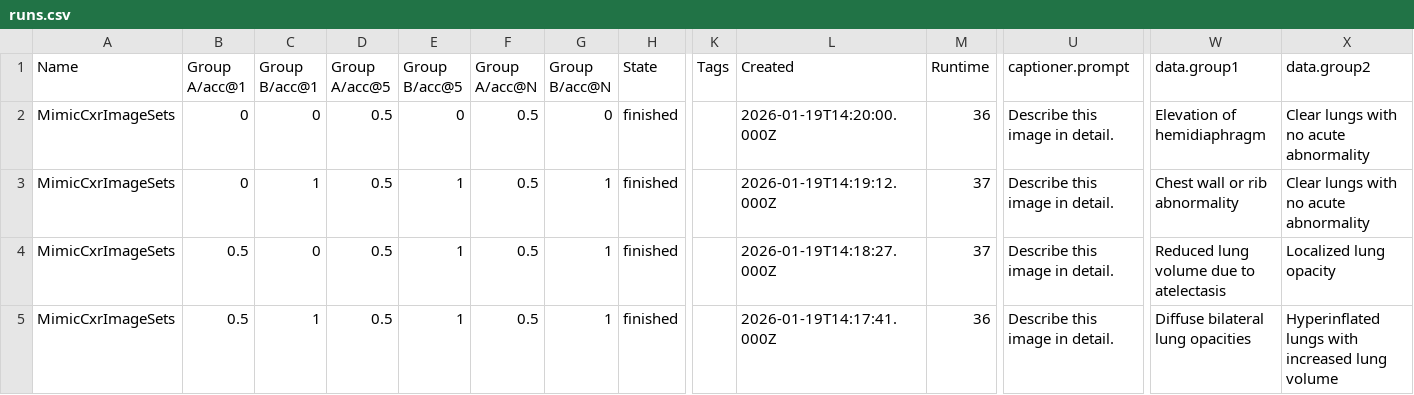
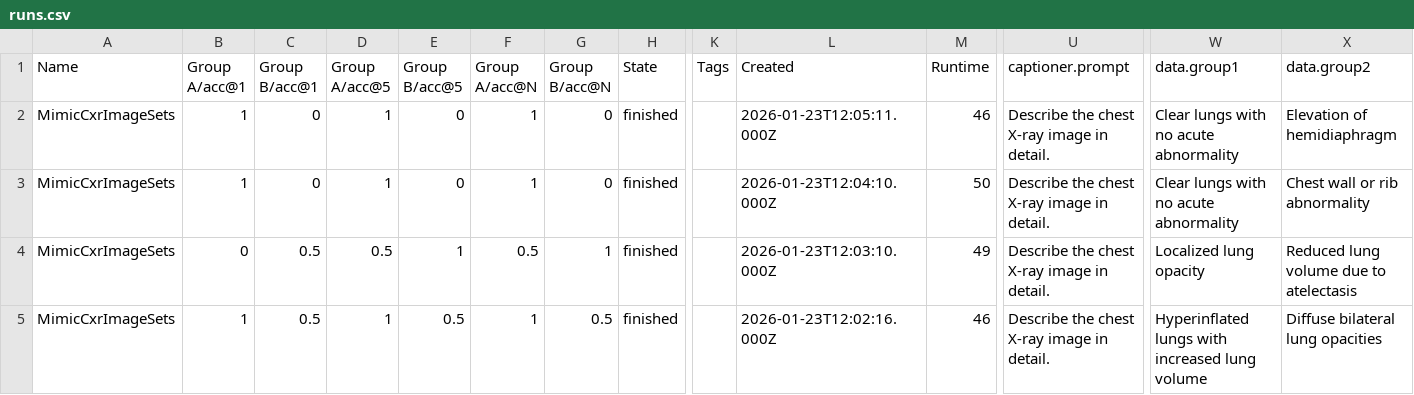
Before and after one commit to neeleshbisht99/InvDiff, a CSV file: sweeps/output/MimicCxrImageSets-cxr-clip-v3-run1/runs.csv, drawn as a sheet; only a part is shown, gaps mark what is left out; the diff covers the shown part only; the diff names each change by its address in the sheet, - before the commit and + after, or states it on an @@ line.

Commit message:
added MIMIC-CXR results

```diff
--- a/sweeps/output/MimicCxrImageSets-cxr-clip-v3-run1/runs.csv
+++ b/sweeps/output/MimicCxrImageSets-cxr-clip-v3-run1/runs.csv
-B2:B3 (Group A/acc@1): 0
+B2:B3 (Group A/acc@1): 1
-D2:D3 (Group A/acc@5): 0.5
+D2:D3 (Group A/acc@5): 1
-F2:F3 (Group A/acc@N): 0.5
+F2:F3 (Group A/acc@N): 1
-L2 (Created): 2026-01-19T14:20:00.000Z
+L2 (Created): 2026-01-23T12:05:11.000Z
-M2 (Runtime): 36
+M2 (Runtime): 46
-U2:U5 (captioner.prompt): Describe this image in detail.
+U2:U5 (captioner.prompt): Describe the chest X-ray image in detail.
-W2 (data.group1): Elevation of hemidiaphragm
+W2 (data.group1): Clear lungs with no acute abnormality
-X2 (data.group2): Clear lungs with no acute abnormality
+X2 (data.group2): Elevation of hemidiaphragm
-C3 (Group B/acc@1): 1
+C3 (Group B/acc@1): 0
-E3 (Group B/acc@5): 1
+E3 (Group B/acc@5): 0
-G3 (Group B/acc@N): 1
+G3 (Group B/acc@N): 0
-L3 (Created): 2026-01-19T14:19:12.000Z
+L3 (Created): 2026-01-23T12:04:10.000Z
-M3 (Runtime): 37
+M3 (Runtime): 50
-W3 (data.group1): Chest wall or rib abnormality
+W3 (data.group1): Clear lungs with no acute abnormality
-X3 (data.group2): Clear lungs with no acute abnormality
+X3 (data.group2): Chest wall or rib abnormality
-B4 (Group A/acc@1): 0.5
+B4 (Group A/acc@1): 0
-C4 (Group B/acc@1): 0
+C4 (Group B/acc@1): 0.5
-L4 (Created): 2026-01-19T14:18:27.000Z
+L4 (Created): 2026-01-23T12:03:10.000Z
-M4 (Runtime): 37
+M4 (Runtime): 49
-W4 (data.group1): Reduced lung volume due to atelectasis
+W4 (data.group1): Localized lung opacity
-X4 (data.group2): Localized lung opacity
+X4 (data.group2): Reduced lung volume due to atelectasis
-B5 (Group A/acc@1): 0.5
+B5 (Group A/acc@1): 1
-C5 (Group B/acc@1): 1
+C5 (Group B/acc@1): 0.5
-D5 (Group A/acc@5): 0.5
+D5 (Group A/acc@5): 1
-E5 (Group B/acc@5): 1
+E5 (Group B/acc@5): 0.5
-F5 (Group A/acc@N): 0.5
+F5 (Group A/acc@N): 1
-G5 (Group B/acc@N): 1
+G5 (Group B/acc@N): 0.5
-L5 (Created): 2026-01-19T14:17:41.000Z
+L5 (Created): 2026-01-23T12:02:16.000Z
-M5 (Runtime): 36
+M5 (Runtime): 46
-W5 (data.group1): Diffuse bilateral lung opacities
+W5 (data.group1): Hyperinflated lungs with increased lung volume
-X5 (data.group2): Hyperinflated lungs with increased lung volume
+X5 (data.group2): Diffuse bilateral lung opacities
```
Also changed, not shown: 50 edited cells elsewhere in this file, 10 other files.
